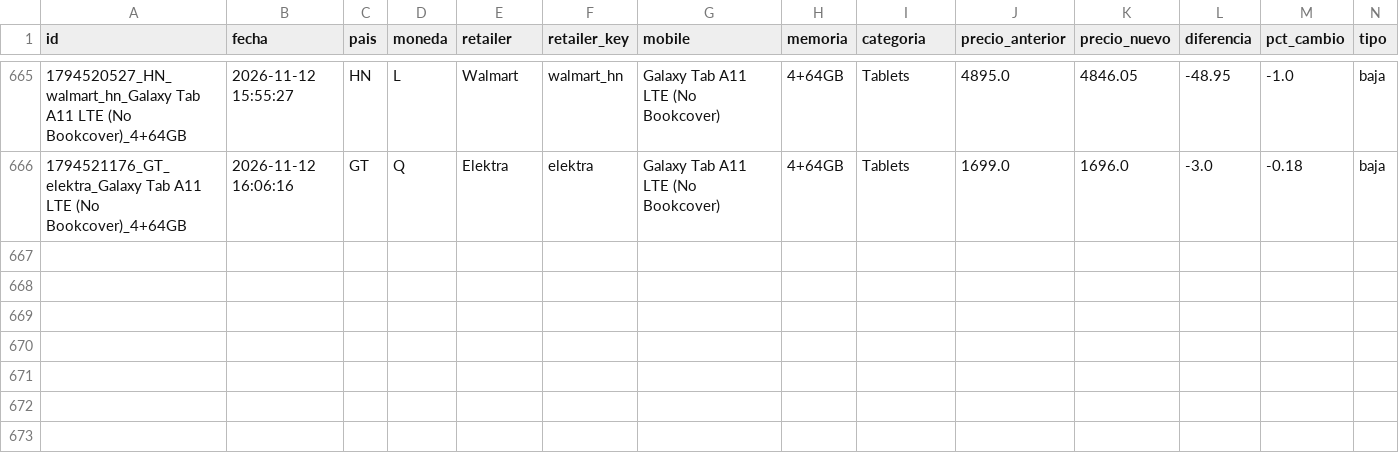
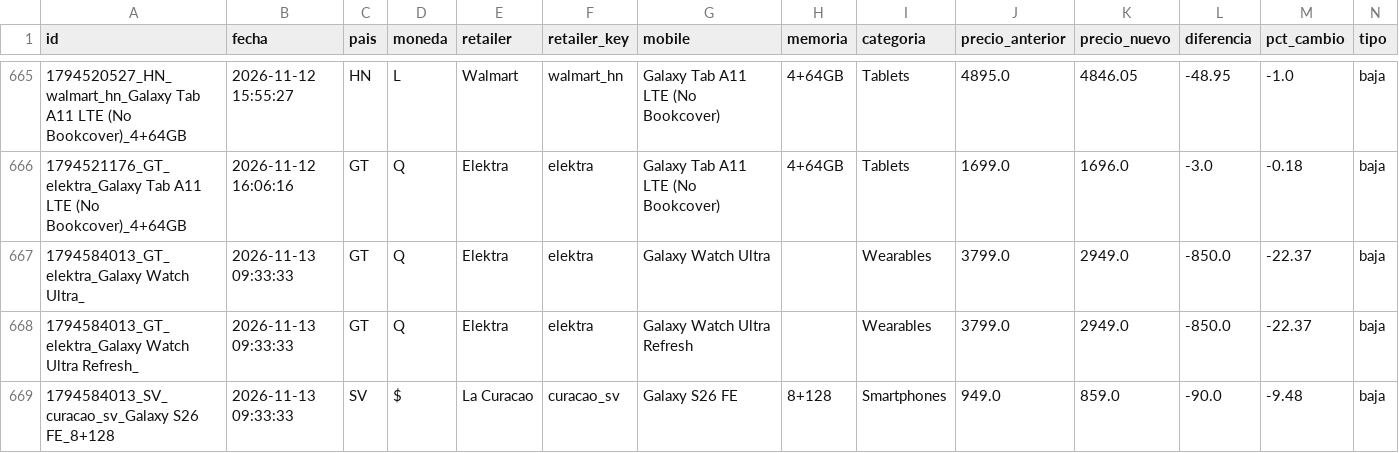
Before and after one commit to goldenboy1496/reporte-precios, a CSV file: data/historico_cambios.csv, drawn as a sheet; only a part is shown, gaps mark what is left out.

```diff
--- a/data/historico_cambios.csv
+++ b/data/historico_cambios.csv
@@ -666 +666,4 @@ id,fecha,pais,moneda,retailer,retailer_key,mobile,memoria,categoria,precio_anter
 1794521176_GT_elektra_Galaxy Tab A11 LTE (No Bookcover)_4+64GB,2026-11-12 16:06:16,GT,Q,Elektra,elektra,Galaxy Tab A11 LTE (No Bookcover),4+64GB,Tablets,1699.0,1696.0,-3.0,-0.18,baja
+1794584013_GT_elektra_Galaxy Watch Ultra_,2026-11-13 09:33:33,GT,Q,Elektra,elektra,Galaxy Watch Ultra,,Wearables,3799.0,2949.0,-850.0,-22.37,baja
+1794584013_GT_elektra_Galaxy Watch Ultra Refresh_,2026-11-13 09:33:33,GT,Q,Elektra,elektra,Galaxy Watch Ultra Refresh,,Wearables,3799.0,2949.0,-850.0,-22.37,baja
+1794584013_SV_curacao_sv_Galaxy S26 FE_8+128,2026-11-13 09:33:33,SV,$,La Curacao,curacao_sv,Galaxy S26 FE,8+128,Smartphones,949.0,859.0,-90.0,-9.48,baja
```
Also changed, not shown: data/productos_curacao_sv.csv, data/productos_elektra.csv, 15 other files.
